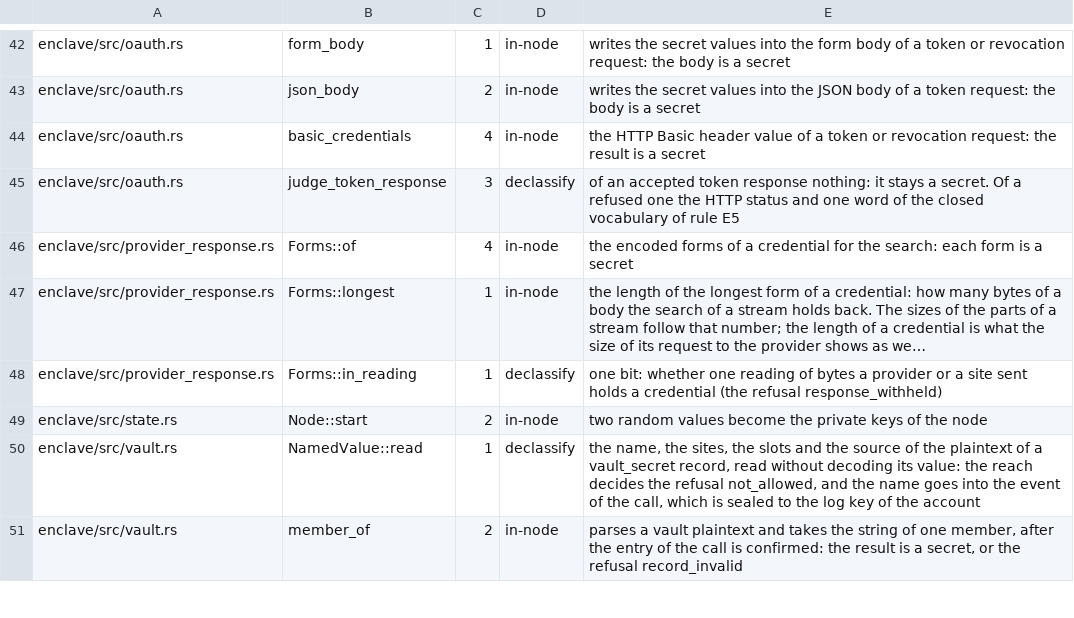
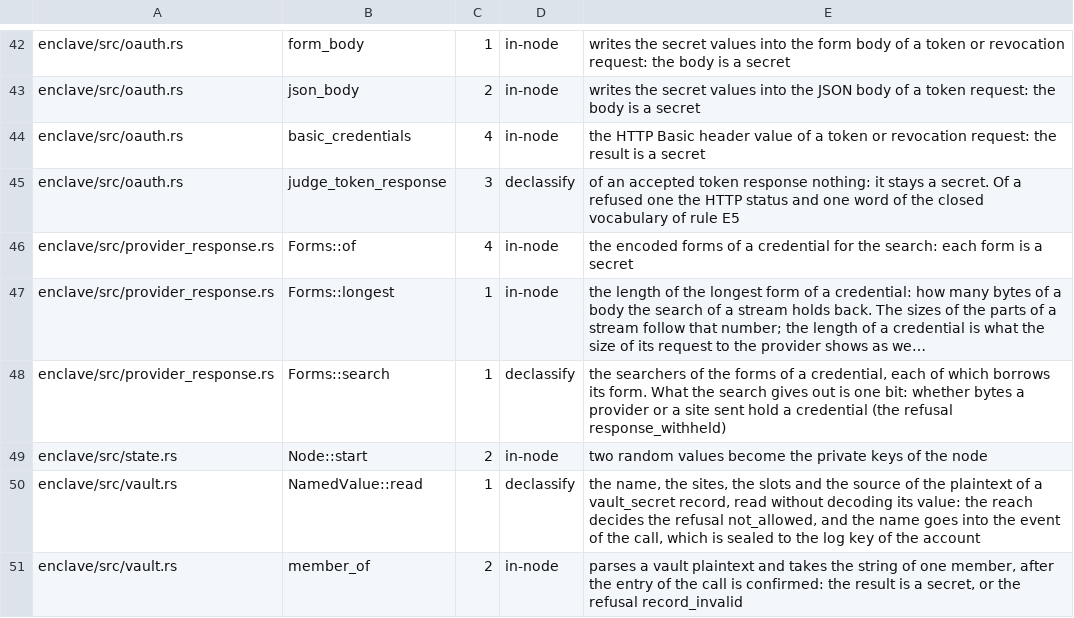
Before and after one commit to pickle-com/credential-enclave, a TSV file: egress/secret-access.tsv, drawn as a sheet; only a part is shown, gaps mark what is left out; long unchanged cells end in …; the diff names each change by its address in the sheet, - before the commit and + after, or states it on an @@ line.

```diff
--- a/egress/secret-access.tsv
+++ b/egress/secret-access.tsv
-B48: Forms::in_reading
+B48: Forms::search
-E48: one bit: whether one reading of bytes a provider or a site sent holds a credential…
+E48: the searchers of the forms of a credential, each of which borrows its form. What the search gives out is one bit: whether bytes a provider or a site sent hold a credential…
```
Also changed, not shown: 2 other files.
